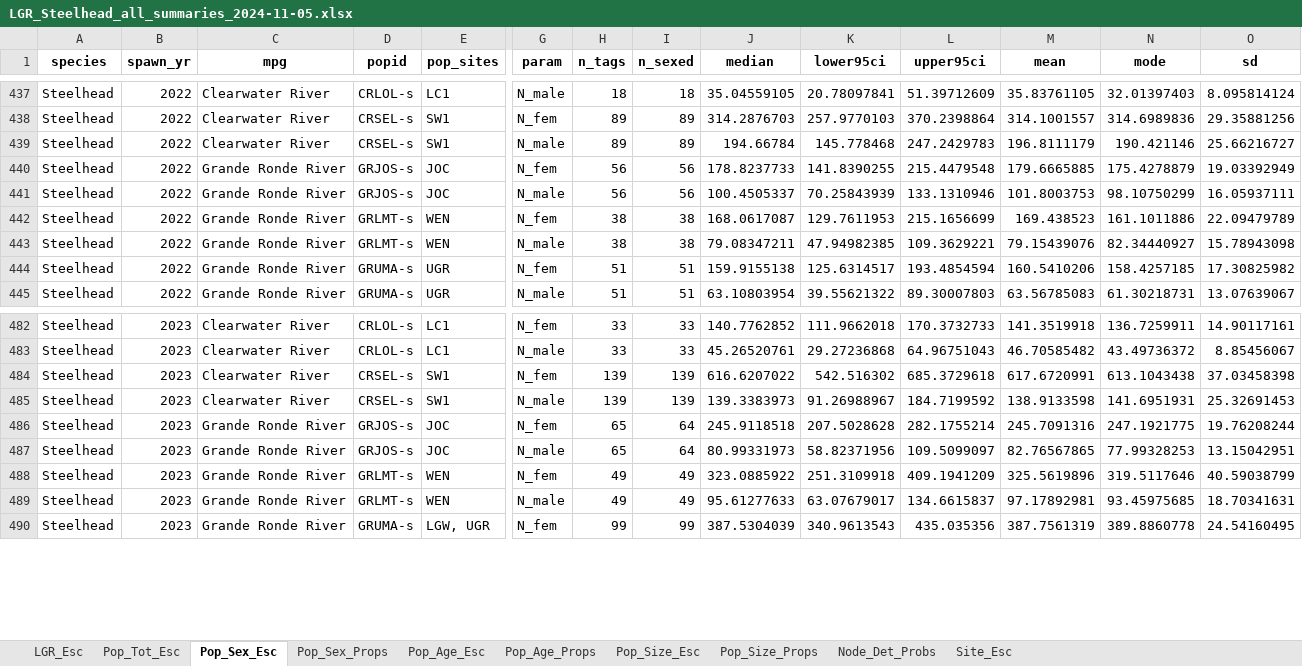
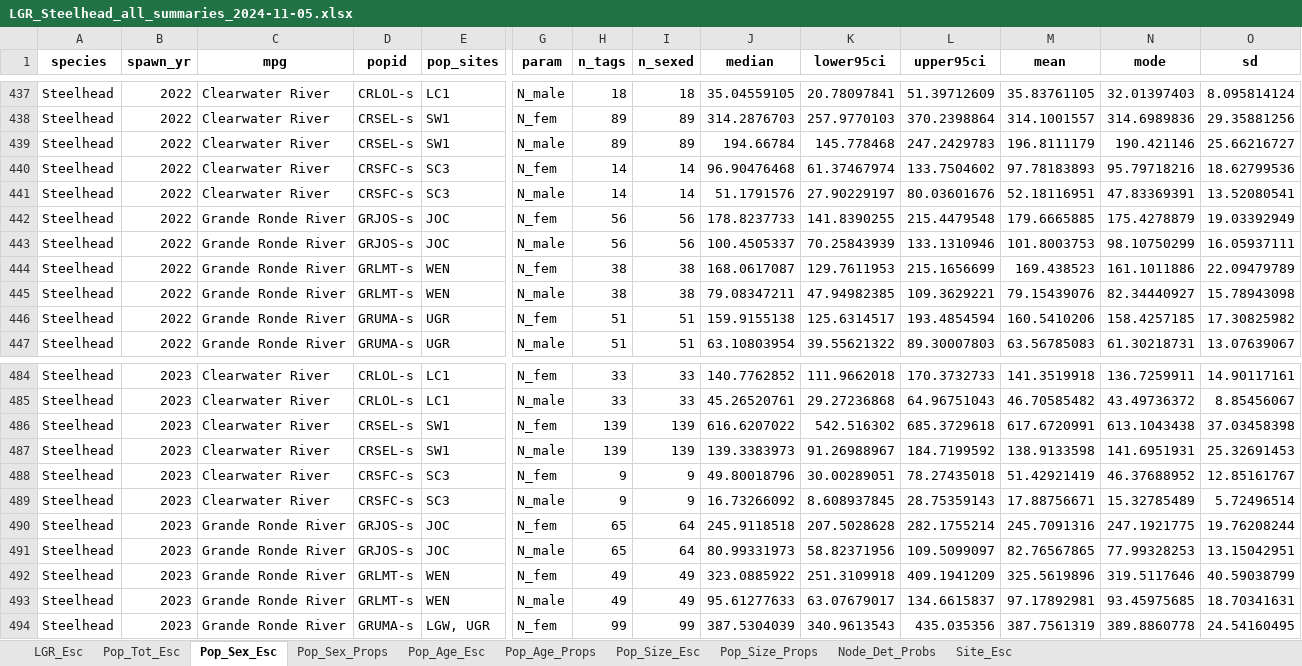
Before and after one commit to NPTfisheries/SnakeRiverFishStatus, an Excel workbook: output/syntheses/LGR_Steelhead_all_summaries_2024-11-05.xlsx, sheet Pop_Sex_Esc, drawn as a sheet; only a part is shown, gaps mark what is left out; values as stored, in another font and other column widths than the file's, no borders; rows hold the shown columns only; the diff names each change by its address in the sheet, - before the commit and + after, or states it on an @@ line.

```diff
--- a/output/syntheses/LGR_Steelhead_all_summaries_2024-11-05.xlsx (sheet Pop_Sex_Esc)
+++ b/output/syntheses/LGR_Steelhead_all_summaries_2024-11-05.xlsx (sheet Pop_Sex_Esc)
+row 440: Steelhead | 2022 | Clearwater River | CRSFC-s | SC3 | N_fem | 14 | 14 | 96.90476468 | 61.37467974 | 133.7504602 | 97.78183893 | 95.79718216 | 18.62799536
+row 441: Steelhead | 2022 | Clearwater River | CRSFC-s | SC3 | N_male | 14 | 14 | 51.1791576 | 27.90229197 | 80.03601676 | 52.18116951 | 47.83369391 | 13.52080541
+row 488: Steelhead | 2023 | Clearwater River | CRSFC-s | SC3 | N_fem | 9 | 9 | 49.80018796 | 30.00289051 | 78.27435018 | 51.42921419 | 46.37688952 | 12.85161767
+row 489: Steelhead | 2023 | Clearwater River | CRSFC-s | SC3 | N_male | 9 | 9 | 16.73266092 | 8.608937845 | 28.75359143 | 17.88756671 | 15.32785489 | 5.72496514
```
Also changed, not shown: sheet Pop_Age_Esc, sheet Pop_Age_Props, sheet Pop_Size_Esc, sheet Pop_Sex_Props, sheet Pop_Size_Props, sheet Pop_Tot_Esc, output/syntheses/LGR_Chinook_all_summaries_2024-11-05.xlsx.
